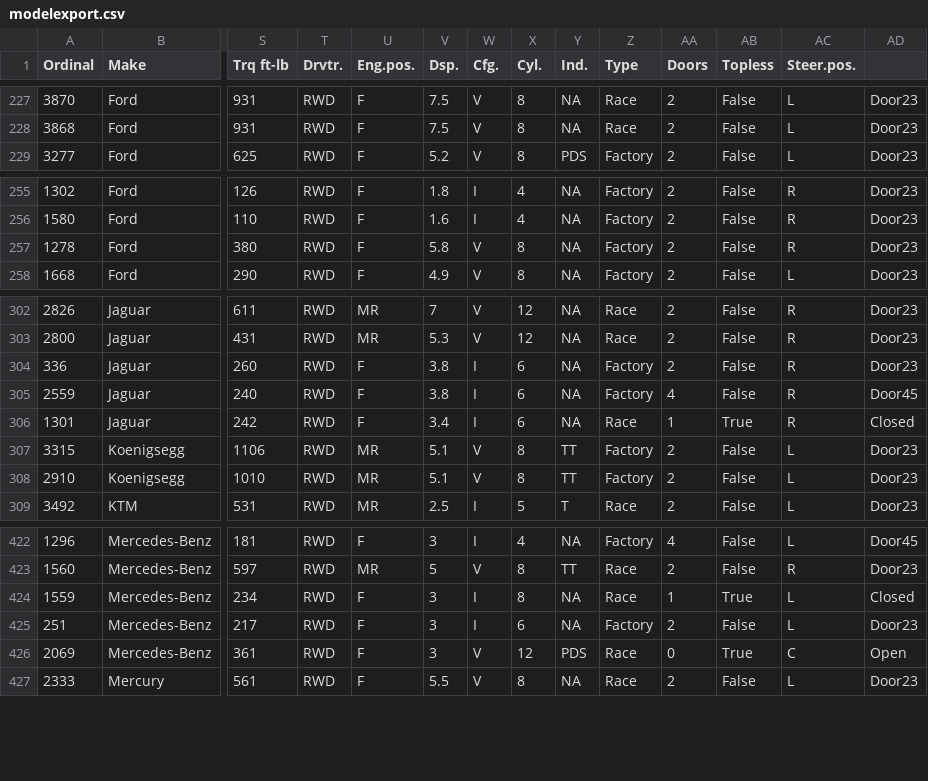
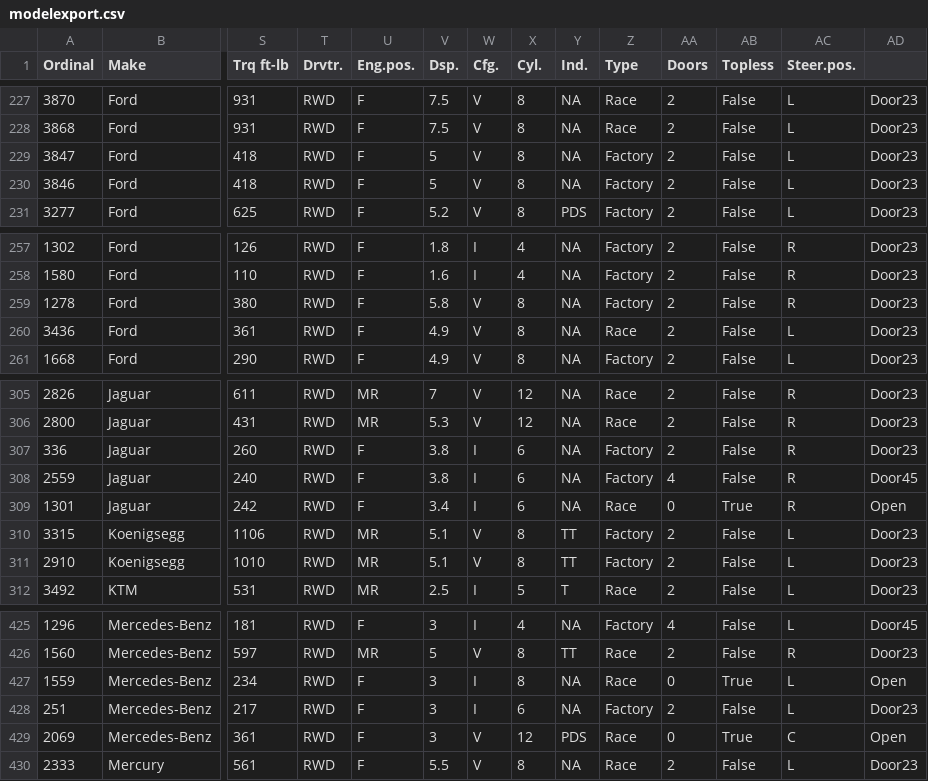
Before and after one commit to AmiralPatate/FM23Data, a CSV file: modelexport.csv, drawn as a sheet; only a part is shown, gaps mark what is left out; addresses are those after the commit; rows hold the shown columns only; the diff names each change by its address in the sheet, - before the commit and + after, or states it on an @@ line.

Commit message:
Automatic data update 24-10-20@15:51

```diff
--- a/modelexport.csv
+++ b/modelexport.csv
+row 229: 3847 | Ford | 418 | RWD | F | 5 | V | 8 | NA | Factory | 2 | False | L | Door23
+row 230: 3846 | Ford | 418 | RWD | F | 5 | V | 8 | NA | Factory | 2 | False | L | Door23
+row 260: 3436 | Ford | 361 | RWD | F | 4.9 | V | 8 | NA | Race | 2 | False | L | Door23
-AA309 (Doors): 1
+AA309 (Doors): 0
-AD309: Closed
+AD309: Open
-AA427 (Doors): 1
+AA427 (Doors): 0
-AD427: Closed
+AD427: Open
```
